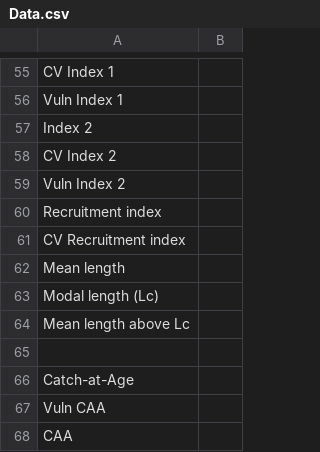
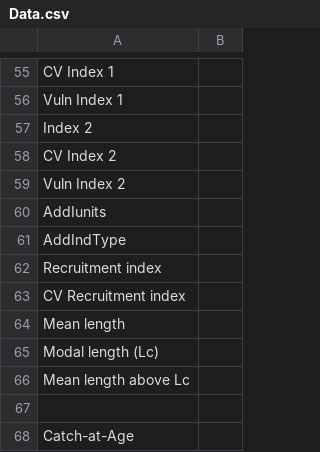
Before and after one commit to Blue-Matter/MSEtool, a CSV file: inst/Data.csv, drawn as a sheet; only a part is shown, gaps mark what is left out; the shorter side is filled out with more unchanged rows; the diff names each change by its address in the sheet, - before the commit and + after, or states it on an @@ line.

Commit message:
Update Data.csv

```diff
--- a/inst/Data.csv
+++ b/inst/Data.csv
+row 60: AddIunits
+row 61: AddIndType
```
